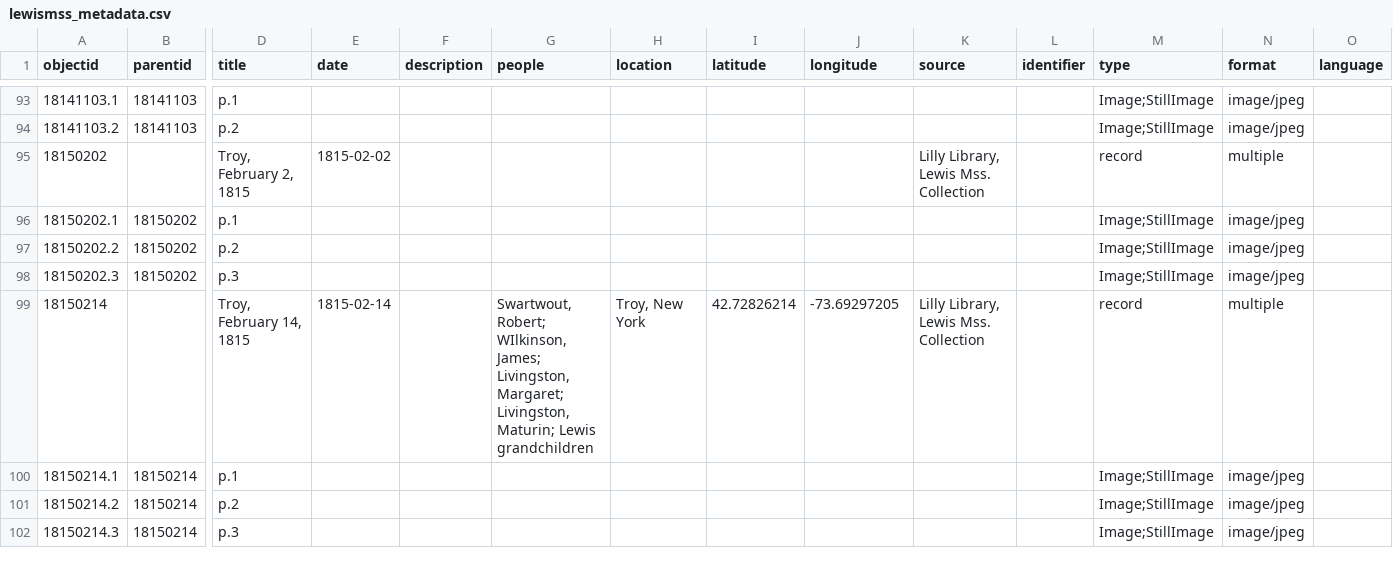
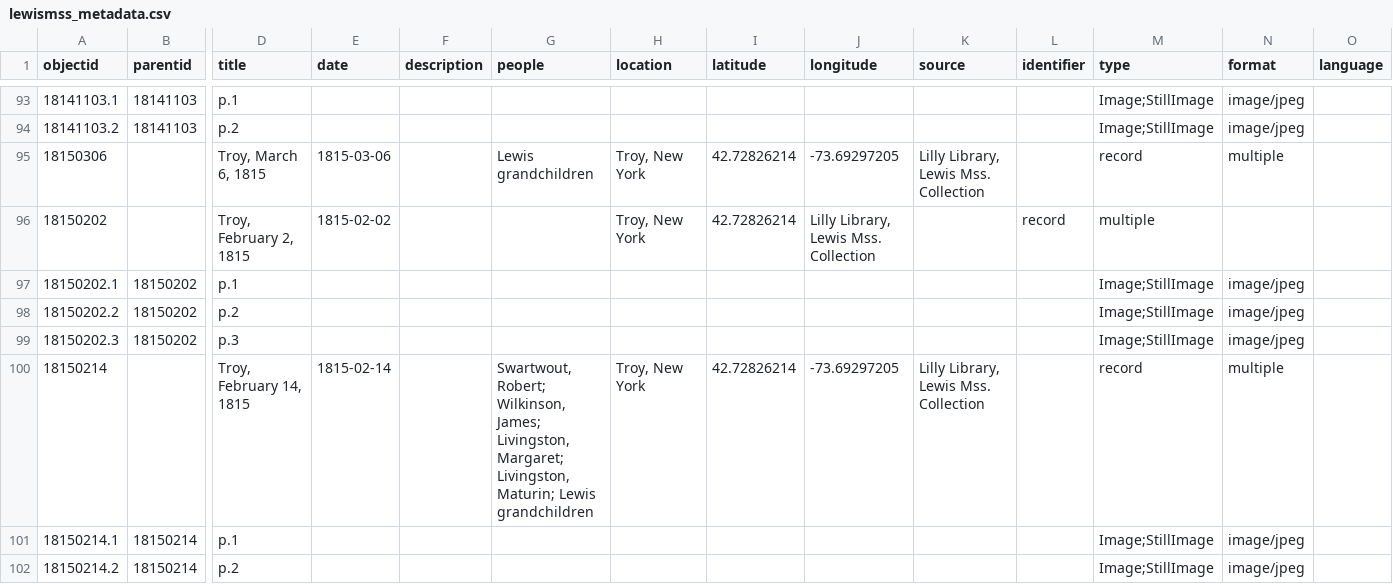
Before and after one commit to henslers/z652lewismss, a CSV file: _data/lewismss_metadata.csv, drawn as a sheet; only a part is shown, gaps mark what is left out; the shorter side is filled out with more unchanged rows; addresses are those after the commit; rows hold the shown columns only; the diff names each change by its address in the sheet, - before the commit and + after, or states it on an @@ line.

Commit message:
Update lewismss_metadata.csv

```diff
--- a/_data/lewismss_metadata.csv
+++ b/_data/lewismss_metadata.csv
+row 95: 18150306 |  | Troy, March 6, 1815 | 1815-03-06 |  | Lewis grandchildren | Troy, New York | 42.72826214 | -73.69297205 | Lilly Library, Lewis Mss. Collection |  | record | multiple
-H96 (location): (empty)
+H96 (location): Troy, New York
-I96 (latitude): (empty)
+I96 (latitude): 42.72826214
-J96 (longitude): (empty)
+J96 (longitude): Lilly Library, Lewis Mss. Collection
-K96 (source): Lilly Library, Lewis Mss. Collection
+K96 (source): (empty)
-L96 (identifier): (empty)
+L96 (identifier): record
-M96 (type): record
+M96 (type): multiple
-N96 (format): multiple
+N96 (format): (empty)
-G100 (people): Swartwout, Robert; WIlkinson, James; Livingston,…
+G100 (people): Swartwout, Robert; Wilkinson, James; Livingston,…
```
